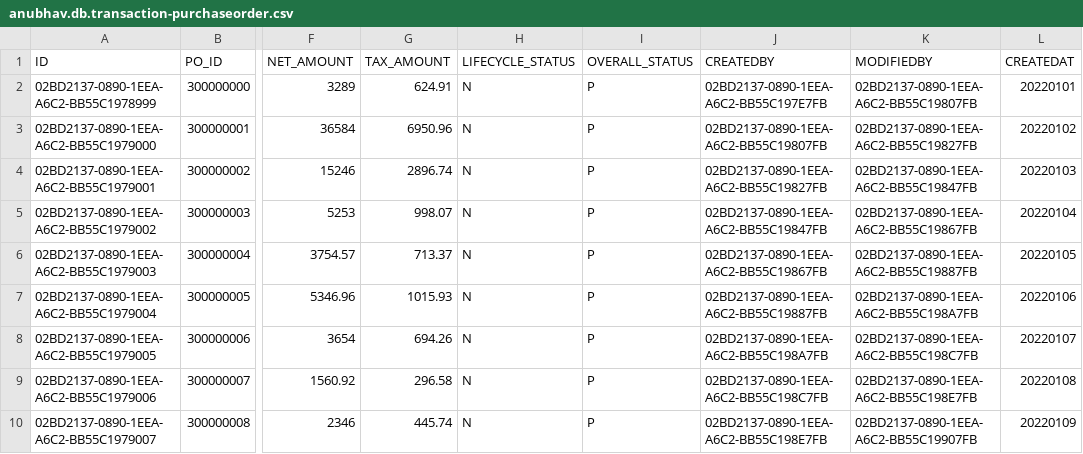
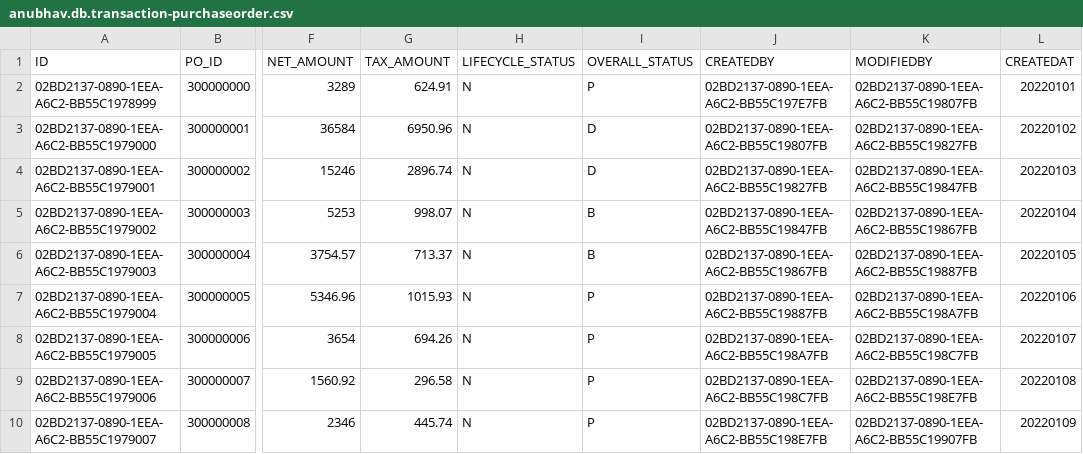
Before and after one commit to soyuztechnologies/test_btp_ey_training, a CSV file: db/csv/anubhav.db.transaction-purchaseorder.csv, drawn as a sheet; only a part is shown, gaps mark what is left out; the diff names each change by its address in the sheet, - before the commit and + after, or states it on an @@ line.

```diff
--- a/db/csv/anubhav.db.transaction-purchaseorder.csv
+++ b/db/csv/anubhav.db.transaction-purchaseorder.csv
-I3:I4 (OVERALL_STATUS): P
+I3:I4 (OVERALL_STATUS): D
-I5:I6 (OVERALL_STATUS): P
+I5:I6 (OVERALL_STATUS): B
```
Also changed, not shown: 3 other files.
